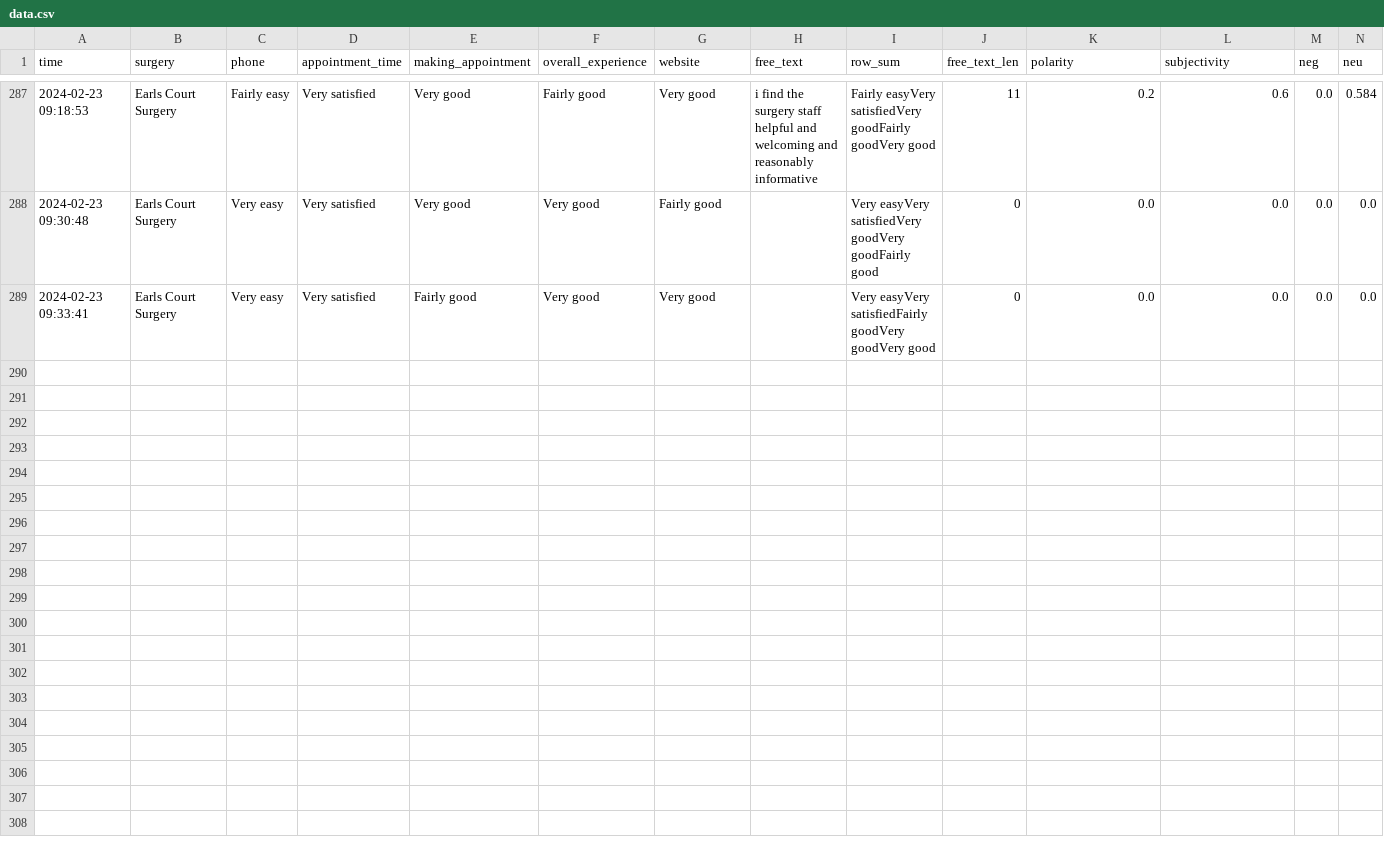
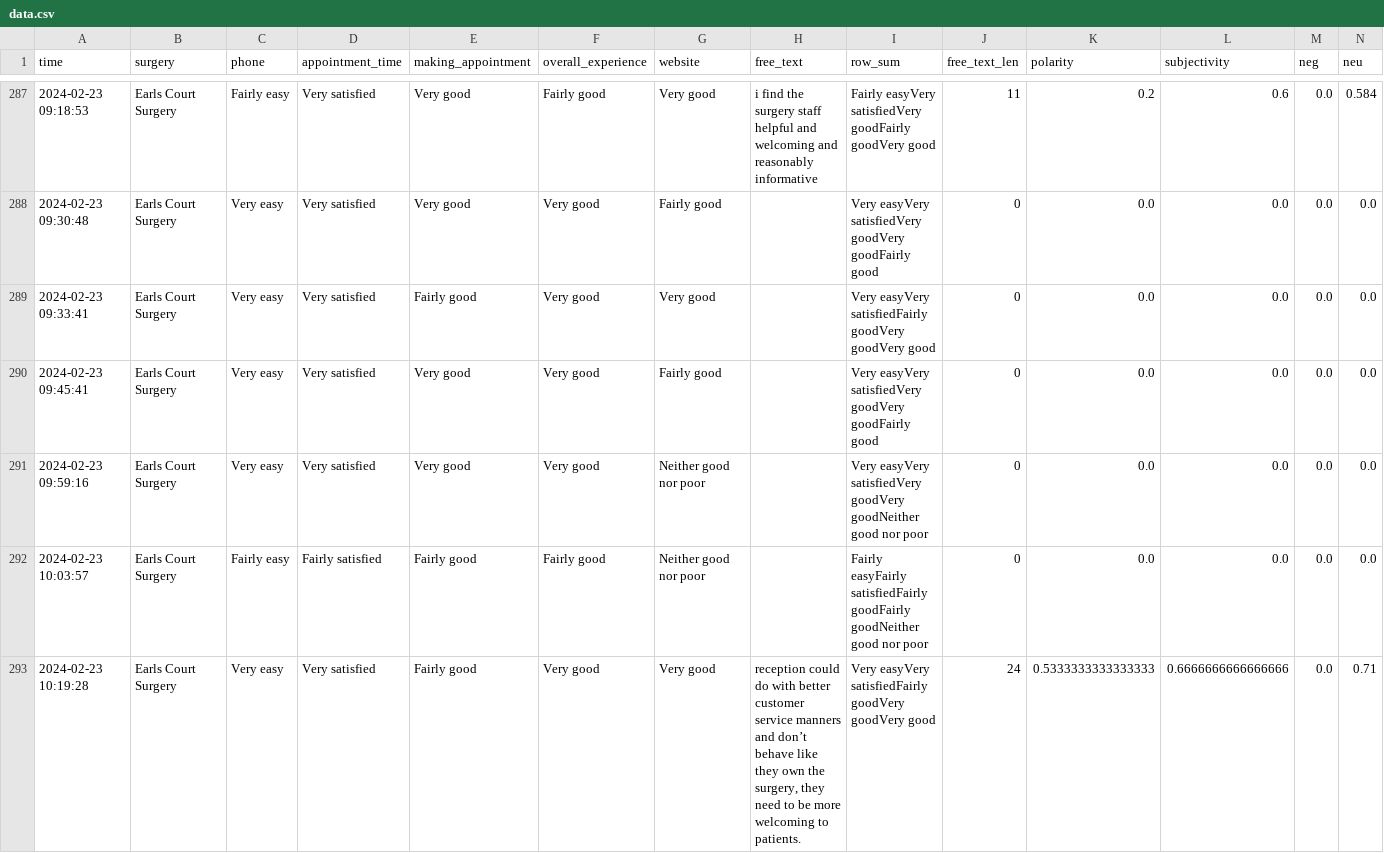
Before and after one commit to janduplessis883/gp-patient-survey, a CSV file: gp_patient_survey/data/data.csv, drawn as a sheet; only a part is shown, gaps mark what is left out; rows hold the shown columns only; the diff covers the shown part only; the diff names each change by its address in the sheet, - before the commit and + after, or states it on an @@ line.

```diff
--- a/gp_patient_survey/data/data.csv
+++ b/gp_patient_survey/data/data.csv
+row 290: 2024-02-23 09:45:41 | Earls Court Surgery | Very easy | Very satisfied | Very good | Very good | Fairly good |  | Very easyVery satisfiedVery goodVery goodFairly good | 0 | 0.0 | 0.0 | 0.0 | 0.0
+row 291: 2024-02-23 09:59:16 | Earls Court Surgery | Very easy | Very satisfied | Very good | Very good | Neither good nor poor |  | Very easyVery satisfiedVery goodVery goodNeither good nor poor | 0 | 0.0 | 0.0 | 0.0 | 0.0
+row 292: 2024-02-23 10:03:57 | Earls Court Surgery | Fairly easy | Fairly satisfied | Fairly good | Fairly good | Neither good nor poor |  | Fairly easyFairly satisfiedFairly goodFairly goodNeither good nor poor | 0 | 0.0 | 0.0 | 0.0 | 0.0
+row 293: 2024-02-23 10:19:28 | Earls Court Surgery | Very easy | Very satisfied | Fairly good | Very good | Very good | reception could do with better customer service manners and don’t behave like they own the surgery, they need to be more welcoming to patients. | Very easyVery satisfiedFairly goodVery goodVery good | 24 | 0.5333333333333333 | 0.6666666666666666 | 0.0 | 0.71
```
Also changed, not shown: 3 added rows elsewhere in this file, 1 other file.
